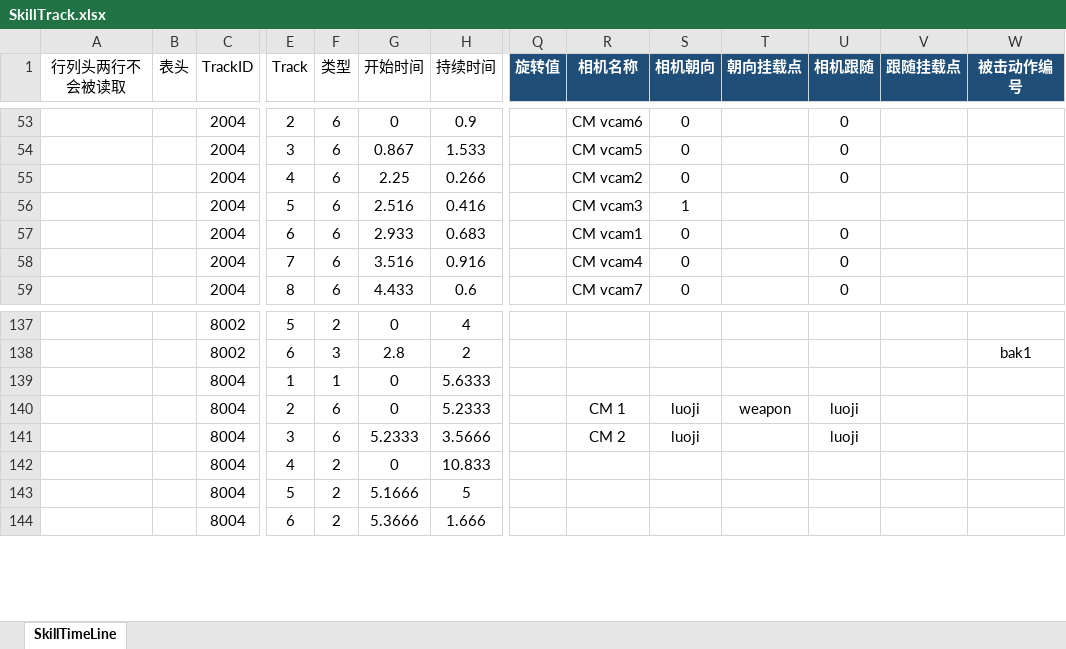
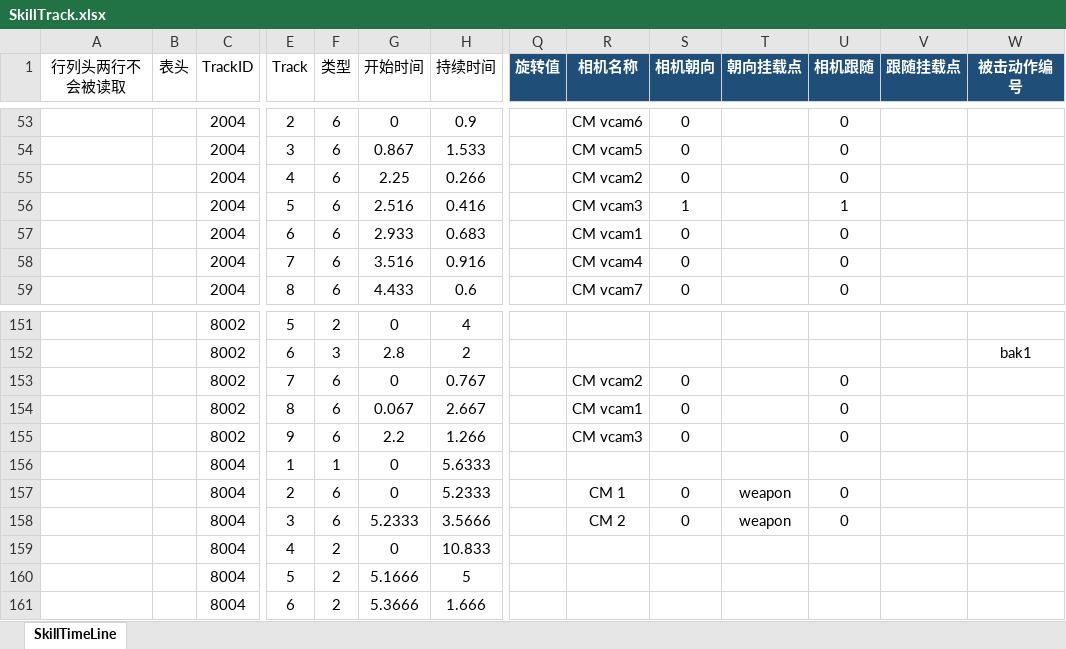
Before and after one commit to east-eden/server, an Excel workbook: config/excel/SkillTrack.xlsx, sheet SkillTimeLine, drawn as a sheet; only a part is shown, gaps mark what is left out; values as stored, in another font and other column widths than the file's, no borders; table styles not drawn; addresses are those after the commit; rows hold the shown columns only; the diff covers the shown part only; the diff names each change by its address in the sheet, - before the commit and + after, or states it on an @@ line.

```diff
--- a/config/excel/SkillTrack.xlsx (sheet SkillTimeLine)
+++ b/config/excel/SkillTrack.xlsx (sheet SkillTimeLine)
-U56 (相机跟随): (empty)
+U56 (相机跟随): 1
+row 153:  |  | 8002 | 7 | 6 | 0 | 0.767 |  | CM vcam2 | 0 |  | 0
+row 154:  |  | 8002 | 8 | 6 | 0.067 | 2.667 |  | CM vcam1 | 0 |  | 0
+row 155:  |  | 8002 | 9 | 6 | 2.2 | 1.266 |  | CM vcam3 | 0 |  | 0
-S157:S158 (相机朝向): luoji
+S157:S158 (相机朝向): 0
-U157:U158 (相机跟随): luoji
+U157:U158 (相机跟随): 0
-T158 (朝向挂载点): (empty)
+T158 (朝向挂载点): weapon
```
Also changed, not shown: 14 added rows and 4 edited cells elsewhere in this sheet, config/excel/Talent.xlsx, 34 other files.
